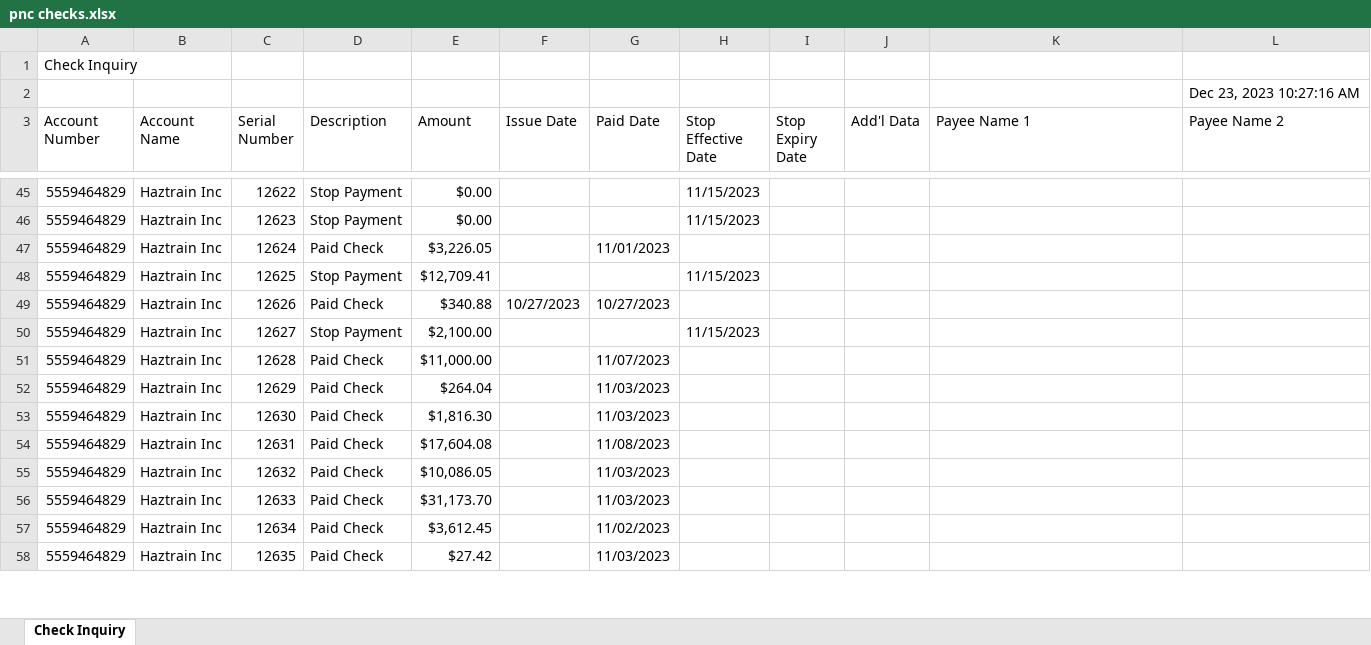
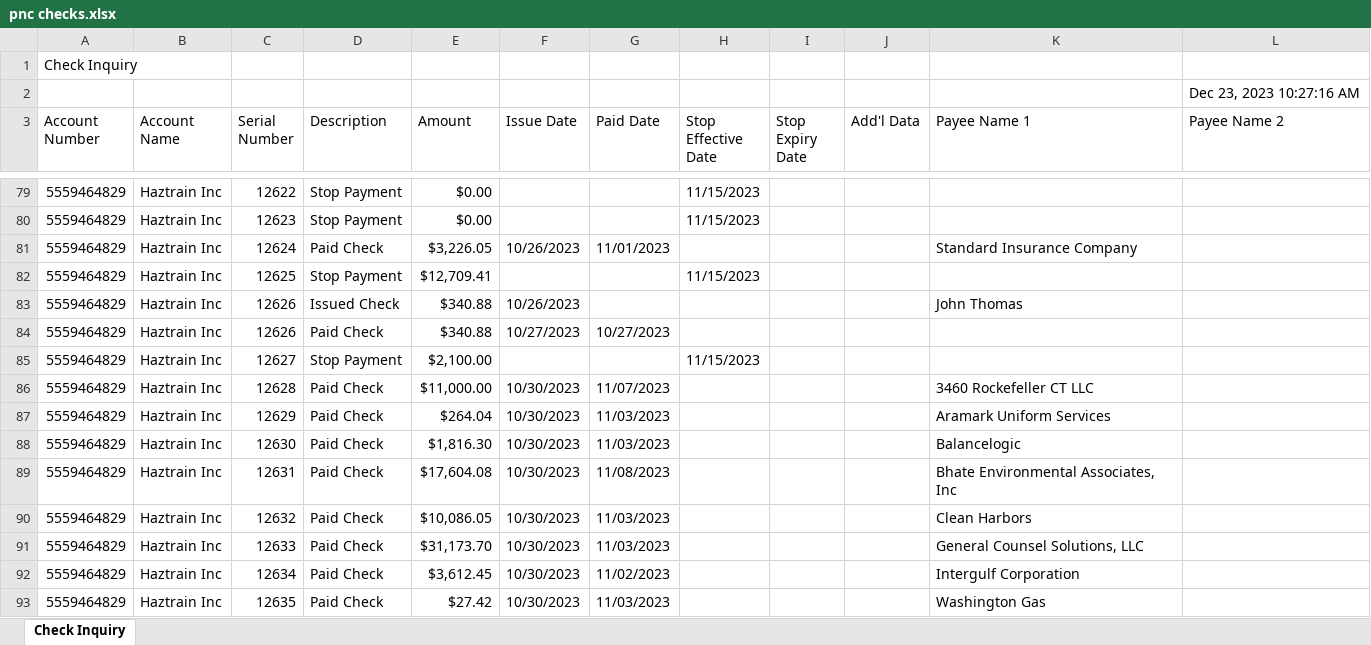
Before and after one commit to jeffwmonroe/Finance-Model, an Excel workbook: data/raw/checks/pnc checks.xlsx, sheet Check Inquiry, drawn as a sheet; only a part is shown, gaps mark what is left out; values as stored, in another font and other column widths than the file's, no cell formats; addresses are those after the commit; the diff covers the shown part only; the diff names each change by its address in the sheet, - before the commit and + after, or states it on an @@ line.

Commit message:
Improvement to checks

```diff
--- a/data/raw/checks/pnc checks.xlsx (sheet Check Inquiry)
+++ b/data/raw/checks/pnc checks.xlsx (sheet Check Inquiry)
-F81 (Issue Date): (empty)
+F81 (Issue Date): 10/26/2023
-K81 (Payee Name 1): (empty)
+K81 (Payee Name 1): Standard Insurance Company
+row 83: 5559464829 | Haztrain Inc | 12626 | Issued Check | $340.88 | 10/26/2023 |  |  |  |  | John Thomas
-F86:F93 (Issue Date): (empty)
+F86:F93 (Issue Date): 10/30/2023
-K86 (Payee Name 1): (empty)
+K86 (Payee Name 1): 3460 Rockefeller CT LLC
-K87 (Payee Name 1): (empty)
+K87 (Payee Name 1): Aramark Uniform Services
-K88 (Payee Name 1): (empty)
+K88 (Payee Name 1): Balancelogic
-K89 (Payee Name 1): (empty)
+K89 (Payee Name 1): Bhate Environmental Associates, Inc
-K90 (Payee Name 1): (empty)
+K90 (Payee Name 1): Clean Harbors
-K91 (Payee Name 1): (empty)
+K91 (Payee Name 1): General Counsel Solutions, LLC
-K92 (Payee Name 1): (empty)
+K92 (Payee Name 1): Intergulf Corporation
-K93 (Payee Name 1): (empty)
+K93 (Payee Name 1): Washington Gas
```
Also changed, not shown: 69 added rows and 98 edited cells elsewhere in this sheet, cell formats, data/raw/checks/peach tree checks.xlsx, 5 other files.
